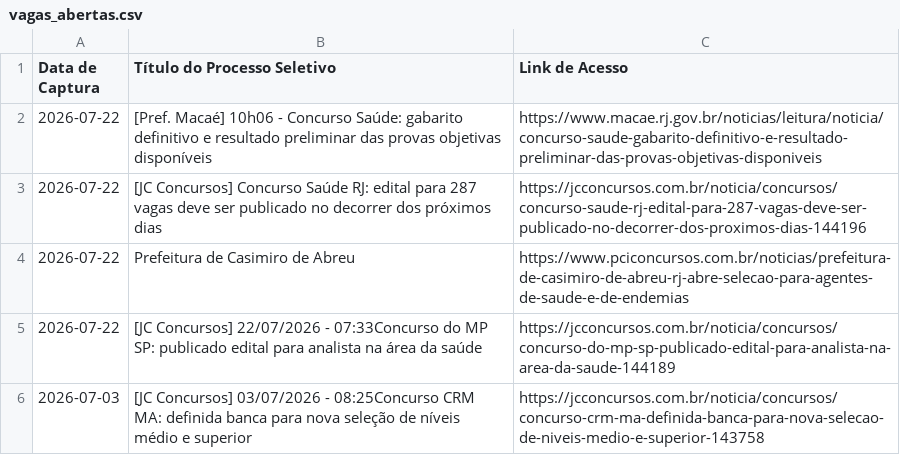
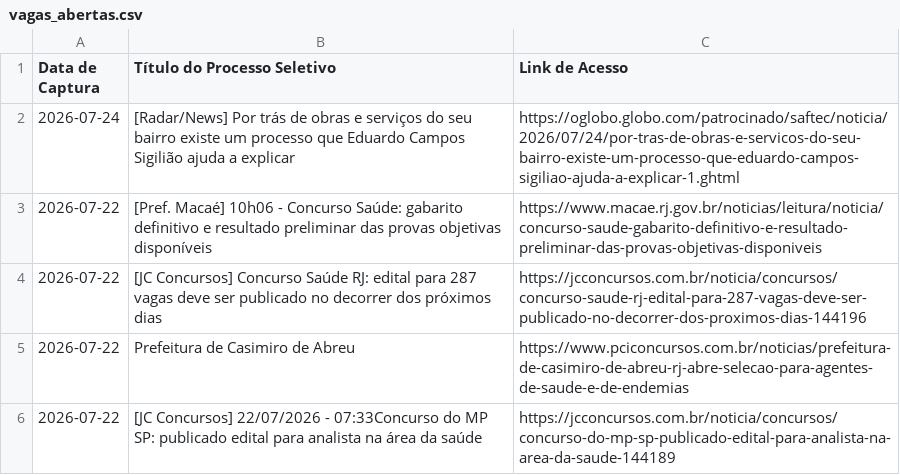
Before and after one commit to FredECI/med-alert, a CSV file: vagas_abertas.csv, drawn as a sheet; only a part is shown; the shorter side is filled out with more unchanged rows.

```diff
--- a/vagas_abertas.csv
+++ b/vagas_abertas.csv
@@ -1,2 +1,3 @@
 Data de Captura;Título do Processo Seletivo;Link de Acesso
+2026-07-24;[Radar/News] Por trás de obras e serviços do seu bairro existe um processo que Eduardo Campos Sigilião ajuda a explicar;https://oglobo.globo.com/patrocinado/saftec/noticia/2026/07/24/por-tras-de-obras-e-servicos-do-seu-bairro-existe-um-processo-que-eduardo-campos-sigiliao-ajuda-a-explicar-1.ghtml
 2026-07-22;[Pref. Macaé] 10h06 - Concurso Saúde: gabarito definitivo e resultado preliminar das provas objetivas disponíveis;https://www.macae.rj.gov.br/noticias/leitura/noticia/concurso-saude-gabarito-definitivo-e-resultado-preliminar-das-provas-objetivas-disponiveis
```
Also changed, not shown: 2 other files.
